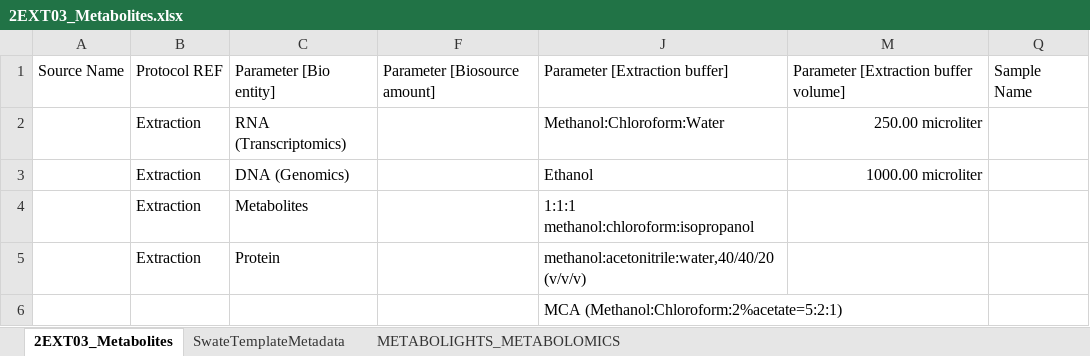
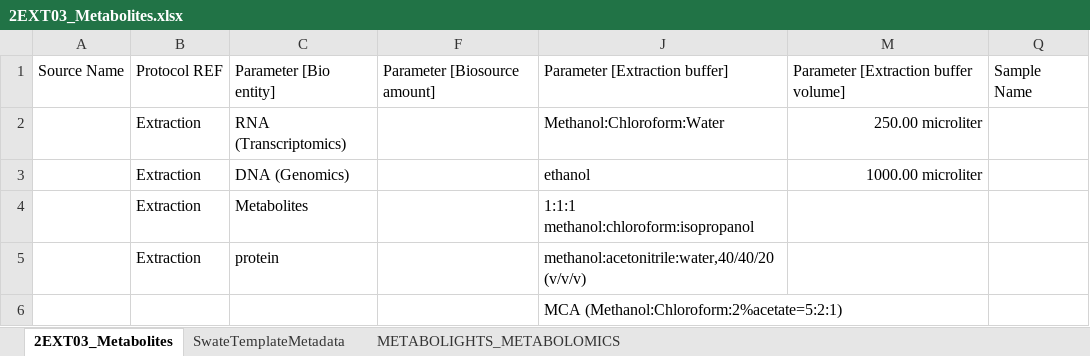
Before and after one commit to nfdi4plants/Swate-templates, an Excel workbook: templates/2EXT03_Metabolites/2EXT03_Metabolites.xlsx, sheet 2EXT03_Metabolites, drawn as a sheet; values as stored, in another font and other column widths than the file's, no borders; table styles not drawn; the diff names each change by its address in the sheet, - before the commit and + after, or states it on an @@ line.

```diff
--- a/templates/2EXT03_Metabolites/2EXT03_Metabolites.xlsx (sheet 2EXT03_Metabolites)
+++ b/templates/2EXT03_Metabolites/2EXT03_Metabolites.xlsx (sheet 2EXT03_Metabolites)
-J3: Ethanol
+J3: ethanol
-C5: Protein
+C5: protein
```
Also changed, not shown: sheet SwateTemplateMetadata, hidden cells, templates/1SPL01_plants/1SPL01_plants.xlsx, templates/2EXT04_DNA/2EXT04_DNA.xlsx, 7 other files.
